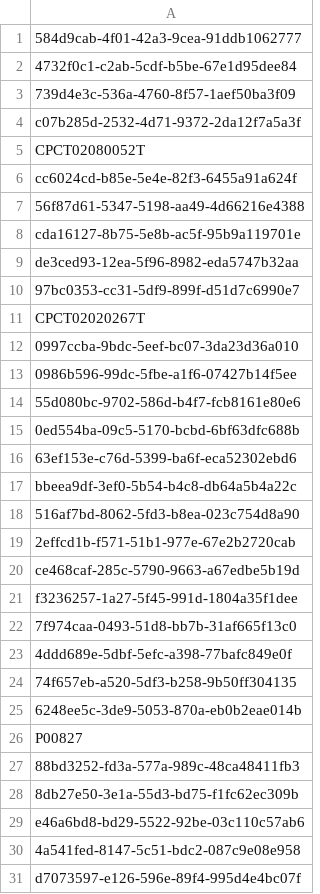
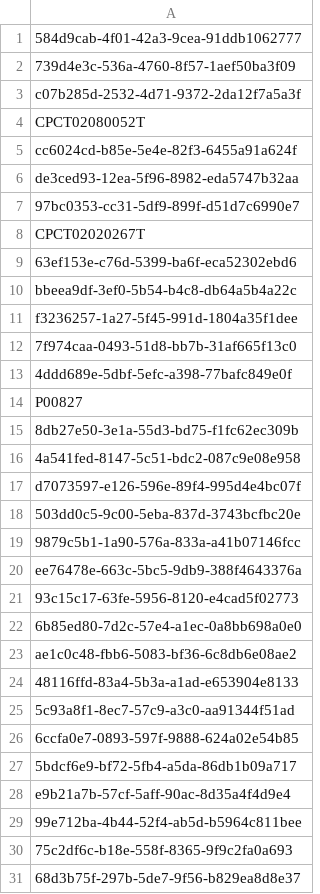
Before and after one commit to mmaalvarez/RepDefSig, a TSV file: 1_parser_and_regressions/model_1/input_lists/sample_ids.tsv, drawn as a sheet; only a part is shown; the shorter side is filled out with more unchanged rows; removed rows and columns are numbered as before the commit, all else as after; the diff covers the shown part only; the diff names each change by its address in the sheet, - before the commit and + after, or states it on an @@ line.

```diff
--- a/1_parser_and_regressions/model_1/input_lists/sample_ids.tsv
+++ b/1_parser_and_regressions/model_1/input_lists/sample_ids.tsv
-row 2: 4732f0c1-c2ab-5cdf-b5be-67e1d95dee84
-row 7: 56f87d61-5347-5198-aa49-4d66216e4388
-row 8: cda16127-8b75-5e8b-ac5f-95b9a119701e
-row 12: 0997ccba-9bdc-5eef-bc07-3da23d36a010
-row 13: 0986b596-99dc-5fbe-a1f6-07427b14f5ee
-row 14: 55d080bc-9702-586d-b4f7-fcb8161e80e6
-row 15: 0ed554ba-09c5-5170-bcbd-6bf63dfc688b
-row 18: 516af7bd-8062-5fd3-b8ea-023c754d8a90
-row 19: 2effcd1b-f571-51b1-977e-67e2b2720cab
-row 20: ce468caf-285c-5790-9663-a67edbe5b19d
-row 24: 74f657eb-a520-5df3-b258-9b50ff304135
-row 25: 6248ee5c-3de9-5053-870a-eb0b2eae014b
-row 27: 88bd3252-fd3a-577a-989c-48ca48411fb3
-row 29: e46a6bd8-bd29-5522-92be-03c110c57ab6
```
Also changed, not shown: 27 added rows and 135 removed rows elsewhere in this file, 4 other files.
